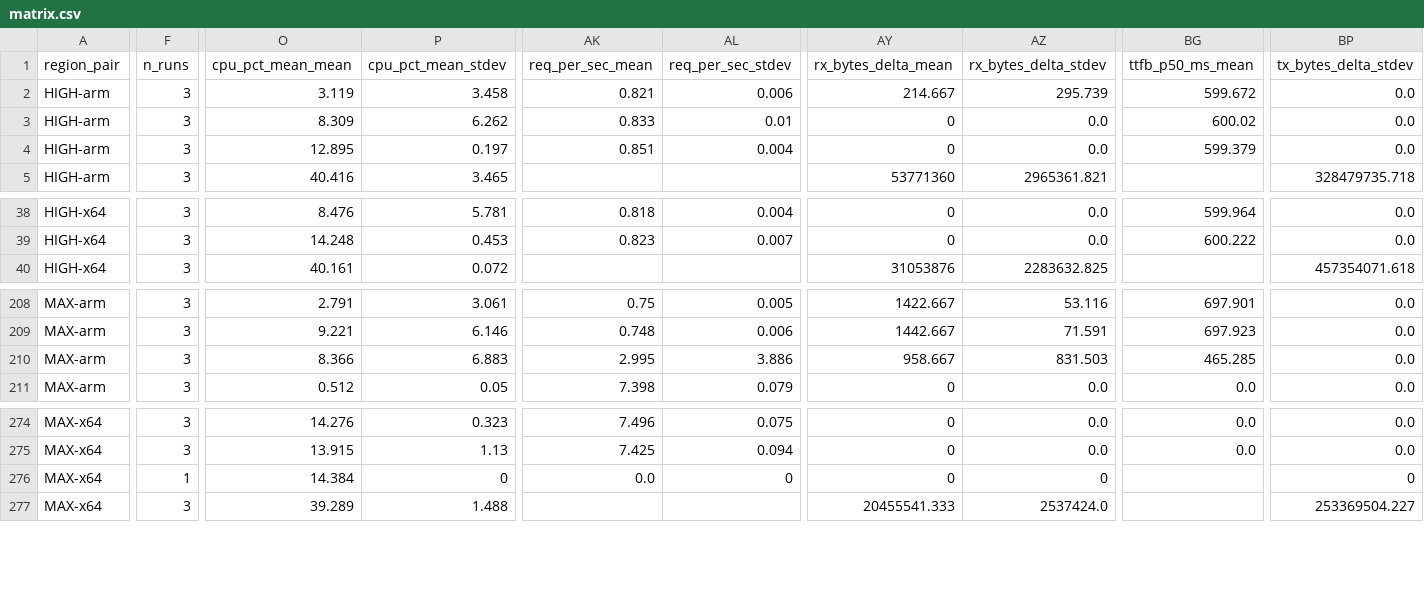
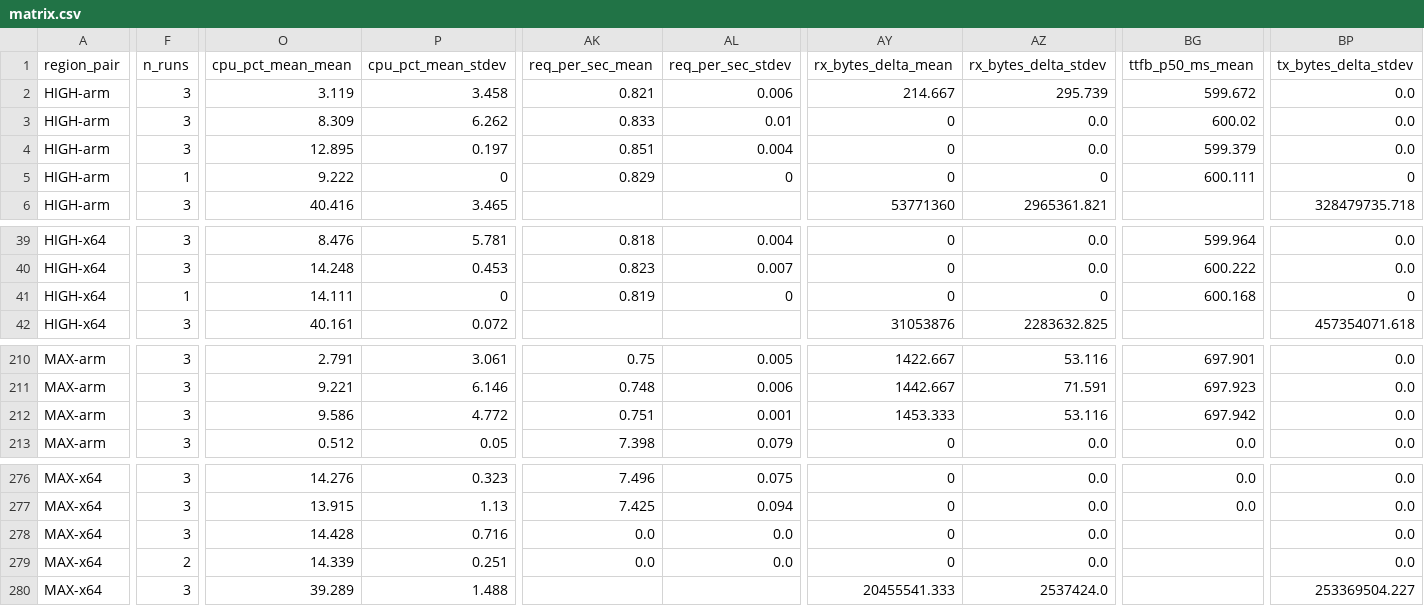
Before and after one commit to secwest/WGTCP, a CSV file: perf-test/results/baseline-1.0.0-p2p/matrix.csv, drawn as a sheet; only a part is shown, gaps mark what is left out; addresses are those after the commit; rows hold the shown columns only; the diff covers the shown part only; the diff names each change by its address in the sheet, - before the commit and + after, or states it on an @@ line.

```diff
--- a/perf-test/results/baseline-1.0.0-p2p/matrix.csv
+++ b/perf-test/results/baseline-1.0.0-p2p/matrix.csv
+row 5: HIGH-arm | 1 | 9.222 | 0 | 0.829 | 0 | 0 | 0 | 600.111 | 0
+row 41: HIGH-x64 | 1 | 14.111 | 0 | 0.819 | 0 | 0 | 0 | 600.168 | 0
-O212 (cpu_pct_mean_mean): 8.366
+O212 (cpu_pct_mean_mean): 9.586
-P212 (cpu_pct_mean_stdev): 6.883
+P212 (cpu_pct_mean_stdev): 4.772
-AK212 (req_per_sec_mean): 2.995
+AK212 (req_per_sec_mean): 0.751
-AL212 (req_per_sec_stdev): 3.886
+AL212 (req_per_sec_stdev): 0.001
-AY212 (rx_bytes_delta_mean): 958.667
+AY212 (rx_bytes_delta_mean): 1453.333
-AZ212 (rx_bytes_delta_stdev): 831.503
+AZ212 (rx_bytes_delta_stdev): 53.116
-BG212 (ttfb_p50_ms_mean): 465.285
+BG212 (ttfb_p50_ms_mean): 697.942
-F278 (n_runs): 1
+F278 (n_runs): 3
-O278 (cpu_pct_mean_mean): 14.384
+O278 (cpu_pct_mean_mean): 14.428
-P278 (cpu_pct_mean_stdev): 0
+P278 (cpu_pct_mean_stdev): 0.716
-AL278 (req_per_sec_stdev): 0
+AL278 (req_per_sec_stdev): 0.0
-AZ278 (rx_bytes_delta_stdev): 0
+AZ278 (rx_bytes_delta_stdev): 0.0
-BP278 (tx_bytes_delta_stdev): 0
+BP278 (tx_bytes_delta_stdev): 0.0
+row 279: MAX-x64 | 2 | 14.339 | 0.251 | 0.0 | 0.0 | 0 | 0.0 |  | 0.0
```
Also changed, not shown: 20 edited cells elsewhere in this file, 1 other file.
